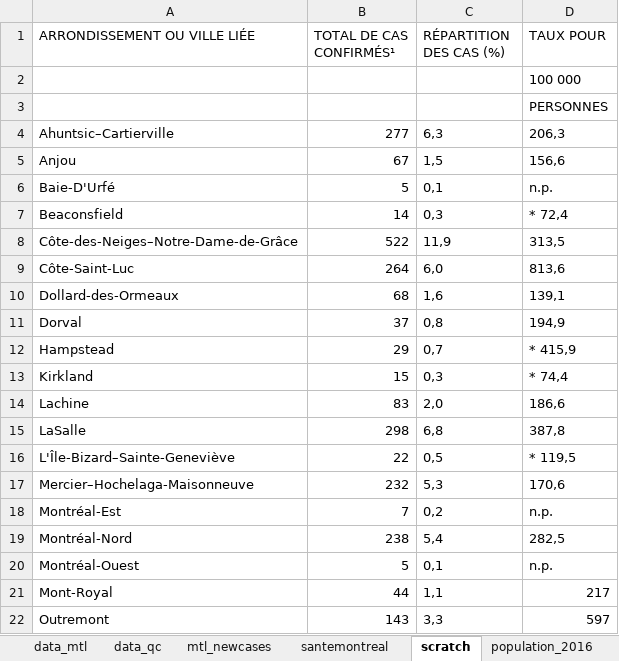
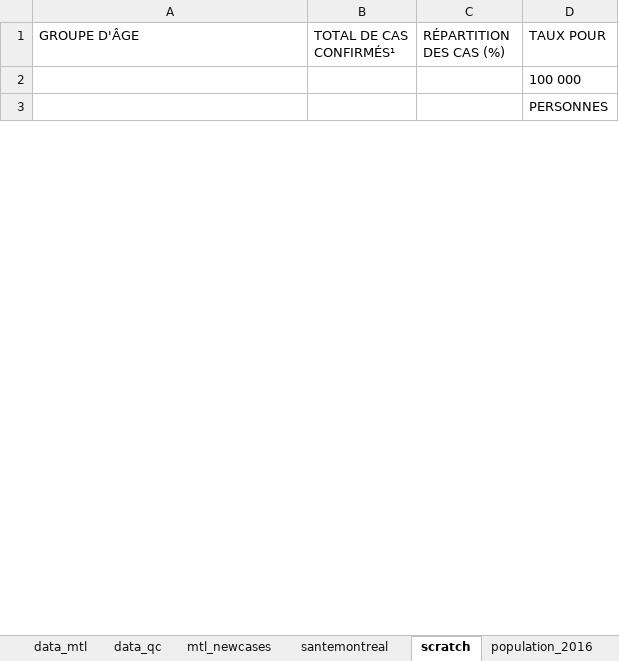
Before and after one commit to jeremymoreau/covid19mtl, an Excel workbook: data/covid19_MTL.xlsx, sheet scratch, drawn as a sheet; only a part is shown; values as stored, in another font and other column widths than the file's, no borders; removed rows and columns are numbered as before the commit, all else as after; the diff covers the shown part only; the diff names each change by its address in the sheet, - before the commit and + after, or states it on an @@ line.

```diff
--- a/data/covid19_MTL.xlsx (sheet scratch)
+++ b/data/covid19_MTL.xlsx (sheet scratch)
-A1: ARRONDISSEMENT OU VILLE LIÉE
+A1: GROUPE D'ÂGE
-row 4: Ahuntsic–Cartierville | 277 | 6,3 | 206,3
-row 5: Anjou | 67 | 1,5 | 156,6
-row 6: Baie-D'Urfé | 5 | 0,1 | n.p.
-row 7: Beaconsfield | 14 | 0,3 | * 72,4
-row 8: Côte-des-Neiges–Notre-Dame-de-Grâce | 522 | 11,9 | 313,5
-row 9: Côte-Saint-Luc | 264 | 6,0 | 813,6
-row 10: Dollard-des-Ormeaux | 68 | 1,6 | 139,1
-row 11: Dorval | 37 | 0,8 | 194,9
-row 12: Hampstead | 29 | 0,7 | * 415,9
-row 13: Kirkland | 15 | 0,3 | * 74,4
-row 14: Lachine | 83 | 2,0 | 186,6
-row 15: LaSalle | 298 | 6,8 | 387,8
-row 16: L'Île-Bizard–Sainte-Geneviève | 22 | 0,5 | * 119,5
-row 17: Mercier–Hochelaga-Maisonneuve | 232 | 5,3 | 170,6
-row 18: Montréal-Est | 7 | 0,2 | n.p.
-row 19: Montréal-Nord | 238 | 5,4 | 282,5
-row 20: Montréal-Ouest | 5 | 0,1 | n.p.
-row 21: Mont-Royal | 44 | 1,1 | 217
-row 22: Outremont | 143 | 3,3 | 597
```
Also changed, not shown: 11 added rows, 15 removed rows and 2 edited cells elsewhere in this sheet, sheet data_mtl, sheet mtl_newcases, sheet data_qc, sheet santemontreal, sheet cases, sheet cases_per1000, formulas that keep their value, 4 other files.
